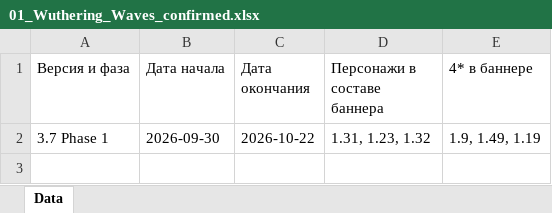
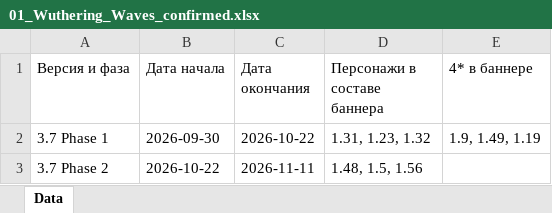
Before and after one commit to sweeety601/G-Codus, an Excel workbook: banners/01_Wuthering_Waves_confirmed.xlsx, sheet Data, drawn as a sheet; values as stored, in another font and other column widths than the file's, no borders; the diff names each change by its address in the sheet, - before the commit and + after, or states it on an @@ line.

```diff
--- a/banners/01_Wuthering_Waves_confirmed.xlsx (sheet Data)
+++ b/banners/01_Wuthering_Waves_confirmed.xlsx (sheet Data)
+row 3: 3.7 Phase 2 | 2026-10-22 | 2026-11-11 | 1.48, 1.5, 1.56
```
Also changed, not shown: banners/02_Genshin_Impact_confirmed.xlsx, banners/03_Honkai_Star_Rail_confirmed.xlsx, 3 other files.
